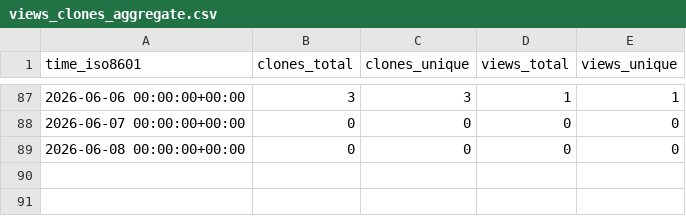
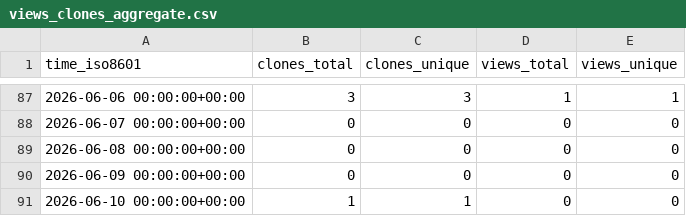
Before and after one commit to arikusi/repo-stats, a CSV file: arikusi/sahaf/ghrs-data/views_clones_aggregate.csv, drawn as a sheet; only a part is shown, gaps mark what is left out; the diff names each change by its address in the sheet, - before the commit and + after, or states it on an @@ line.

```diff
--- a/arikusi/sahaf/ghrs-data/views_clones_aggregate.csv
+++ b/arikusi/sahaf/ghrs-data/views_clones_aggregate.csv
+row 90: 2026-06-09 00:00:00+00:00 | 0 | 0 | 0 | 0
+row 91: 2026-06-10 00:00:00+00:00 | 1 | 1 | 0 | 0
```
Also changed, not shown: 1 other file.
